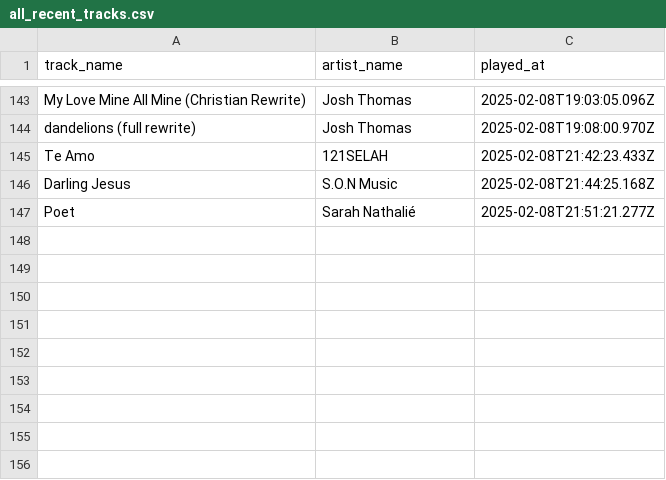
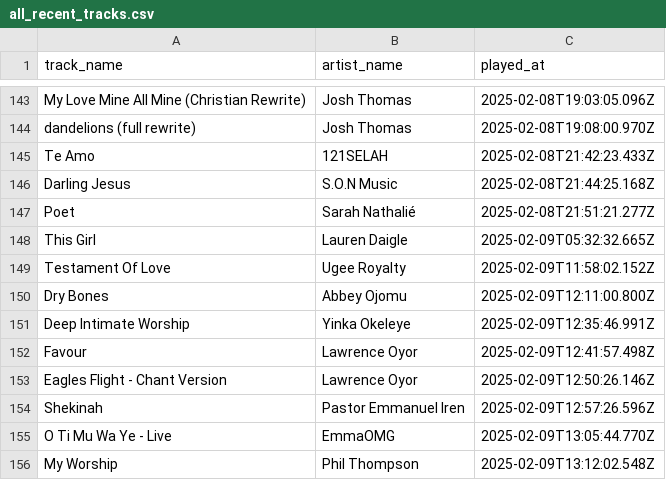
Before and after one commit to ifeomavera/ETL-pipeline-with-Postgres-and-Apache-Spark, a CSV file: all_recent_tracks.csv, drawn as a sheet; only a part is shown, gaps mark what is left out.

```diff
--- a/all_recent_tracks.csv
+++ b/all_recent_tracks.csv
@@ -147 +147,10 @@ Darling Jesus,S.O.N Music,2025-02-08T21:44:25.168Z
 Poet,Sarah Nathalié,2025-02-08T21:51:21.277Z
+This Girl,Lauren Daigle,2025-02-09T05:32:32.665Z
+Testament Of Love,Ugee Royalty,2025-02-09T11:58:02.152Z
+Dry Bones,Abbey Ojomu,2025-02-09T12:11:00.800Z
+Deep Intimate Worship,Yinka Okeleye,2025-02-09T12:35:46.991Z
+Favour,Lawrence Oyor,2025-02-09T12:41:57.498Z
+Eagles Flight - Chant Version,Lawrence Oyor,2025-02-09T12:50:26.146Z
+Shekinah,Pastor Emmanuel Iren,2025-02-09T12:57:26.596Z
+O Ti Mu Wa Ye - Live,EmmaOMG,2025-02-09T13:05:44.770Z
+My Worship,Phil Thompson,2025-02-09T13:12:02.548Z
```
Also changed, not shown: recent_tracks.csv, 3 other files.
